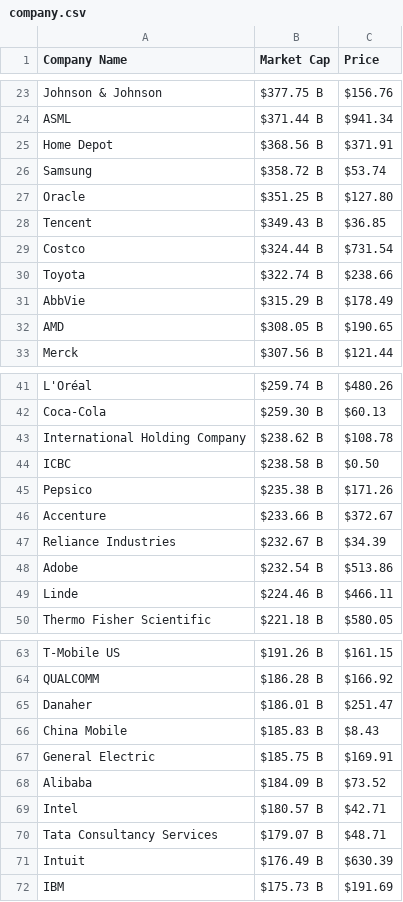
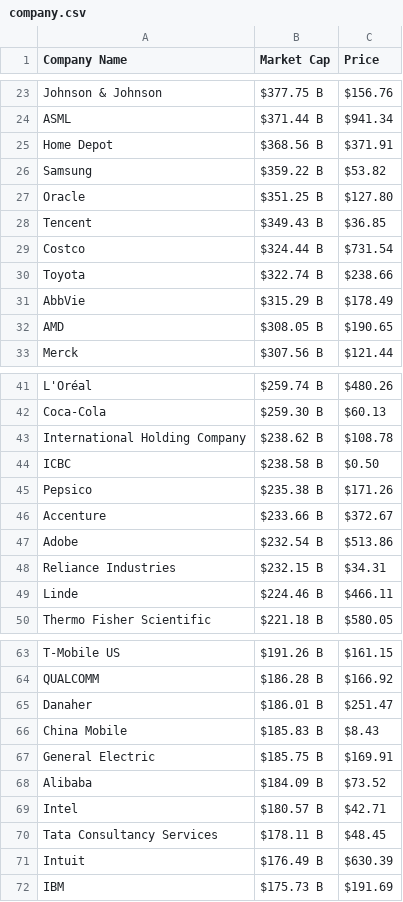
Before and after one commit to AbhishekBaske/marketcap_webscrap, a CSV file: company.csv, drawn as a sheet; only a part is shown, gaps mark what is left out.

Commit message:
Automated data update

```diff
--- a/company.csv
+++ b/company.csv
@@ -25,3 +25,3 @@ ASML,$371.44 B,$941.34
 Home Depot,$368.56 B,$371.91
-Samsung,$358.72 B,$53.74
+Samsung,$359.22 B,$53.82
 Oracle,$351.25 B,$127.80
@@ -46,4 +46,4 @@ Pepsico,$235.38 B,$171.26
 Accenture,$233.66 B,$372.67
-Reliance Industries,$232.67 B,$34.39
 Adobe,$232.54 B,$513.86
+Reliance Industries,$232.15 B,$34.31
 Linde,$224.46 B,$466.11
@@ -69,3 +69,3 @@ Alibaba,$184.09 B,$73.52
 Intel,$180.57 B,$42.71
-Tata Consultancy Services,$179.07 B,$48.71
+Tata Consultancy Services,$178.11 B,$48.45
 Intuit,$176.49 B,$630.39
```
Also changed, not shown: 1 other file.
